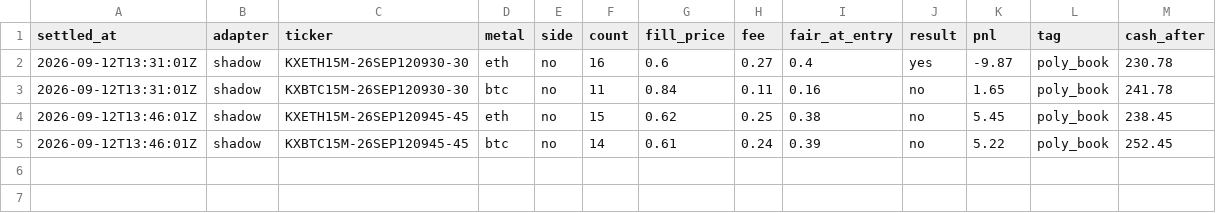
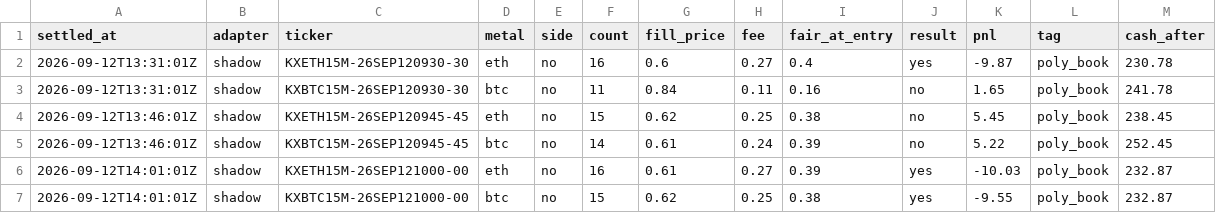
Before and after one commit to vinilpolepalli/quantfirm, a CSV file: state/kalshi_poly_paper_trades.csv, drawn as a sheet.

```diff
--- a/state/kalshi_poly_paper_trades.csv
+++ b/state/kalshi_poly_paper_trades.csv
@@ -5 +5,3 @@ settled_at,adapter,ticker,metal,side,count,fill_price,fee,fair_at_entry,result,p
 2026-09-12T13:46:01Z,shadow,KXBTC15M-26SEP120945-45,btc,no,14,0.61,0.24,0.39,no,5.22,poly_book,252.45
+2026-09-12T14:01:01Z,shadow,KXETH15M-26SEP121000-00,eth,no,16,0.61,0.27,0.39,yes,-10.03,poly_book,232.87
+2026-09-12T14:01:01Z,shadow,KXBTC15M-26SEP121000-00,btc,no,15,0.62,0.25,0.38,yes,-9.55,poly_book,232.87
```
Also changed, not shown: state/kalshi_paper_trades.csv, 3 other files.
